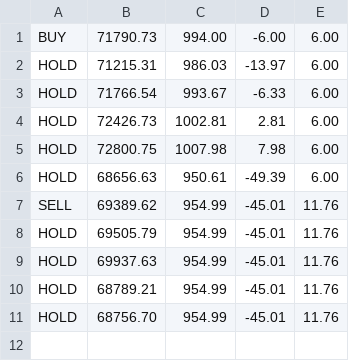
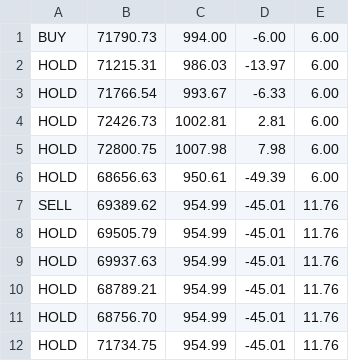
Before and after one commit to adeelahmed037-lab/btc-paper-bot, a CSV file: log.csv, drawn as a sheet; the diff names each change by its address in the sheet, - before the commit and + after, or states it on an @@ line.

Commit message:
Update paper trades

```diff
--- a/log.csv
+++ b/log.csv
+row 12: HOLD | 71734.75 | 954.99 | -45.01 | 11.76
```
